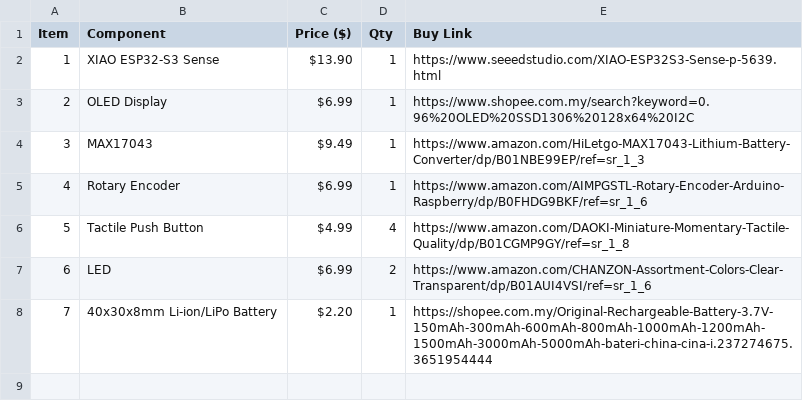
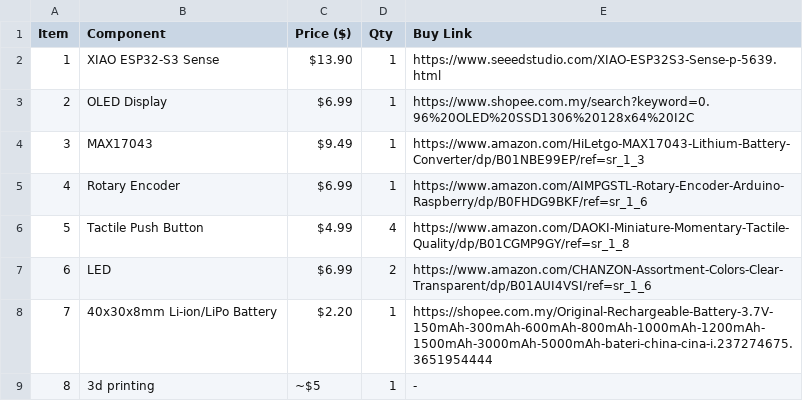
Before and after one commit to anasluqman089/V-Power, a CSV file: bom.csv, drawn as a sheet; the diff names each change by its address in the sheet, - before the commit and + after, or states it on an @@ line.

Commit message:
Add 3D printing item to BOM
Added a new item for 3D printing to the BOM.

```diff
--- a/bom.csv
+++ b/bom.csv
+row 9: 8 | 3d printing | ~$5 | 1 | -
```
